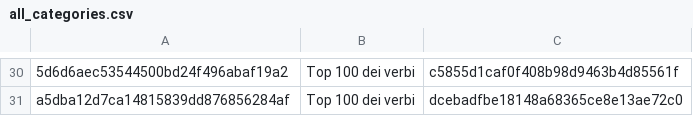
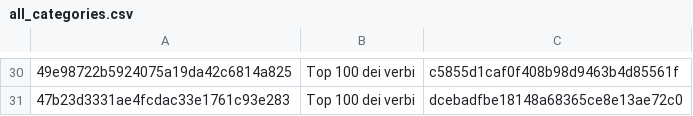
Before and after one commit to LingAny/data-access, a CSV file: src/database/structure/dict/categories/all_categories.csv, drawn as a sheet; only a part is shown, gaps mark what is left out; the diff covers the shown part only; the diff names each change by its address in the sheet, - before the commit and + after, or states it on an @@ line.

```diff
--- a/src/database/structure/dict/categories/all_categories.csv
+++ b/src/database/structure/dict/categories/all_categories.csv
-A30: 5d6d6aec53544500bd24f496abaf19a2
+A30: 49e98722b5924075a19da42c6814a825
-A31: a5dba12d7ca14815839dd876856284af
+A31: 47b23d3331ae4fcdac33e1761c93e283
```
Also changed, not shown: 28 edited cells elsewhere in this file, src/database/structure/dict/training/all_trainings.csv.
